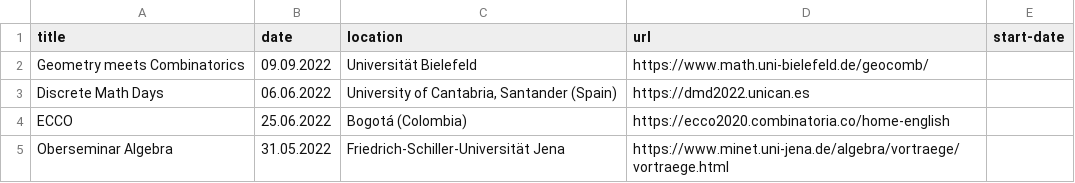
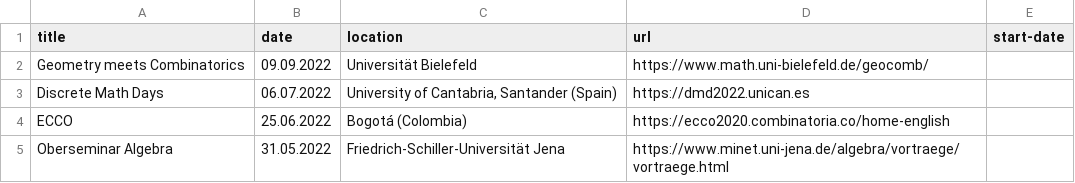
Before and after one commit to mariebrandenburg/mariebrandenburg.github.io, a CSV file: _data/events.csv, drawn as a sheet; only a part is shown.

```diff
--- a/_data/events.csv
+++ b/_data/events.csv
@@ -2,3 +2,3 @@ title,date,location,url,start-date
 Geometry meets Combinatorics,09.09.2022,Universität Bielefeld,https://www.math.uni-bielefeld.de/geocomb/,
-Discrete Math Days,06.06.2022 ,"University of Cantabria, Santander (Spain)",https://dmd2022.unican.es,
+Discrete Math Days,06.07.2022 ,"University of Cantabria, Santander (Spain)",https://dmd2022.unican.es,
 ECCO,25.06.2022,Bogotá (Colombia),https://ecco2020.combinatoria.co/home-english,
```
Also changed, not shown: 4 other files.
